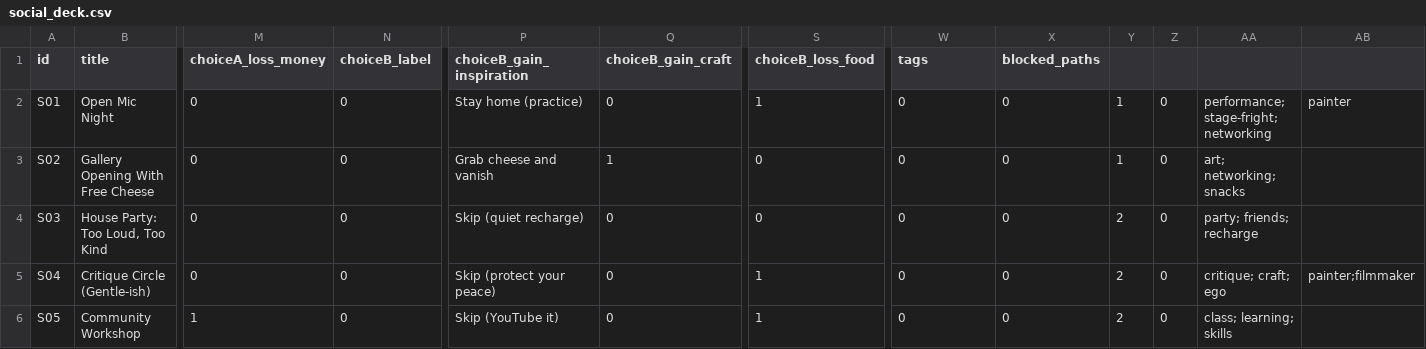
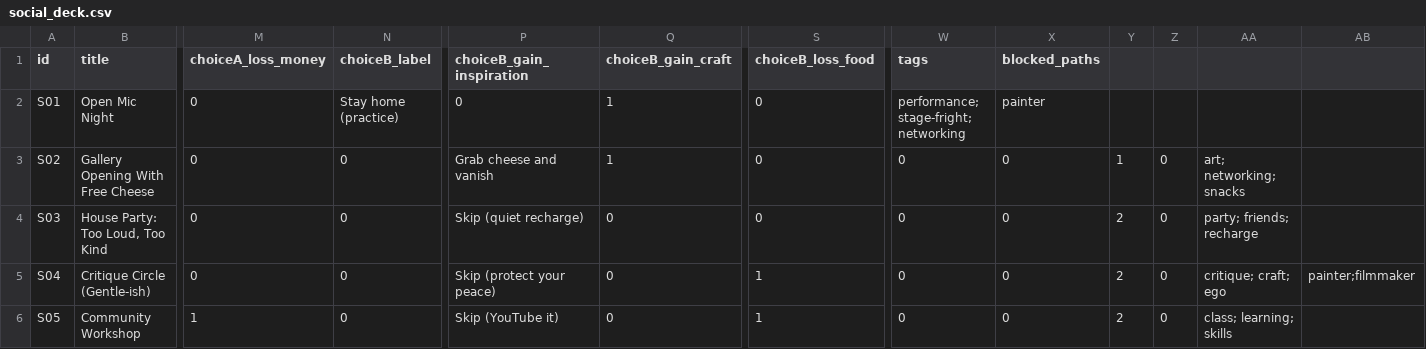
Before and after one commit to ProfSeaquill/Starving-Artist, a CSV file: data/cards/social_deck.csv, drawn as a sheet; only a part is shown, gaps mark what is left out; the diff names each change by its address in the sheet, - before the commit and + after, or states it on an @@ line.

Commit message:
Update social_deck.csv

```diff
--- a/data/cards/social_deck.csv
+++ b/data/cards/social_deck.csv
-N2 (choiceB_label): 0
+N2 (choiceB_label): Stay home (practice)
-P2 (choiceB_gain_inspiration): Stay home (practice)
+P2 (choiceB_gain_inspiration): 0
-Q2 (choiceB_gain_craft): 0
+Q2 (choiceB_gain_craft): 1
-S2 (choiceB_loss_food): 1
+S2 (choiceB_loss_food): 0
-W2 (tags): 0
+W2 (tags): performance; stage-fright; networking
-X2 (blocked_paths): 0
+X2 (blocked_paths): painter
-Y2: 1
+Y2: (empty)
-Z2: 0
+Z2: (empty)
-AA2: performance; stage-fright; networking
+AA2: (empty)
-AB2: painter
+AB2: (empty)
```
